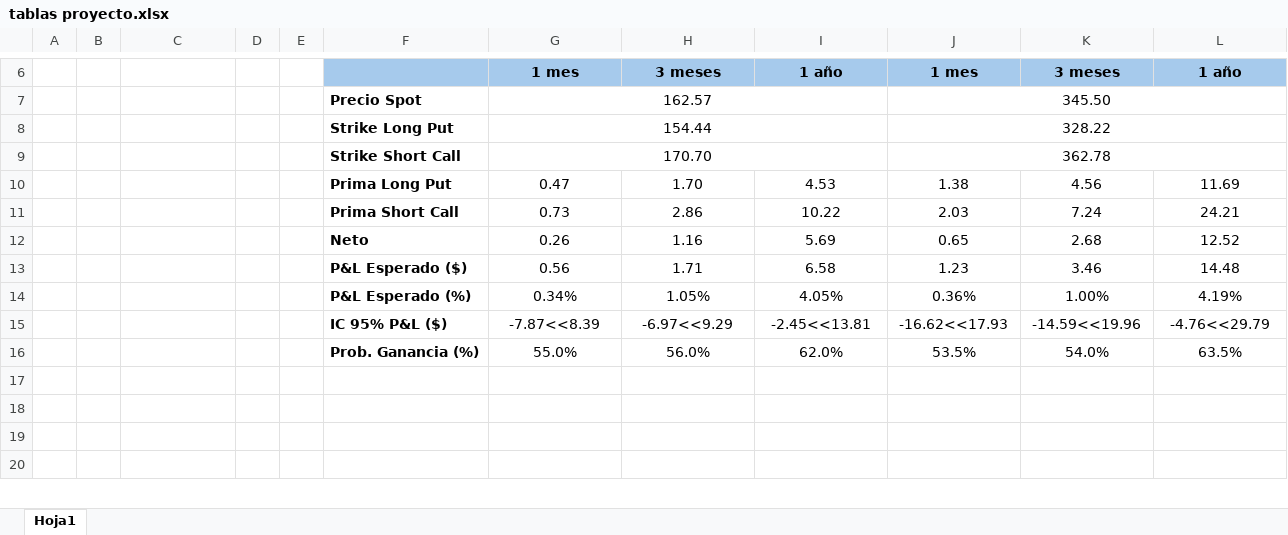
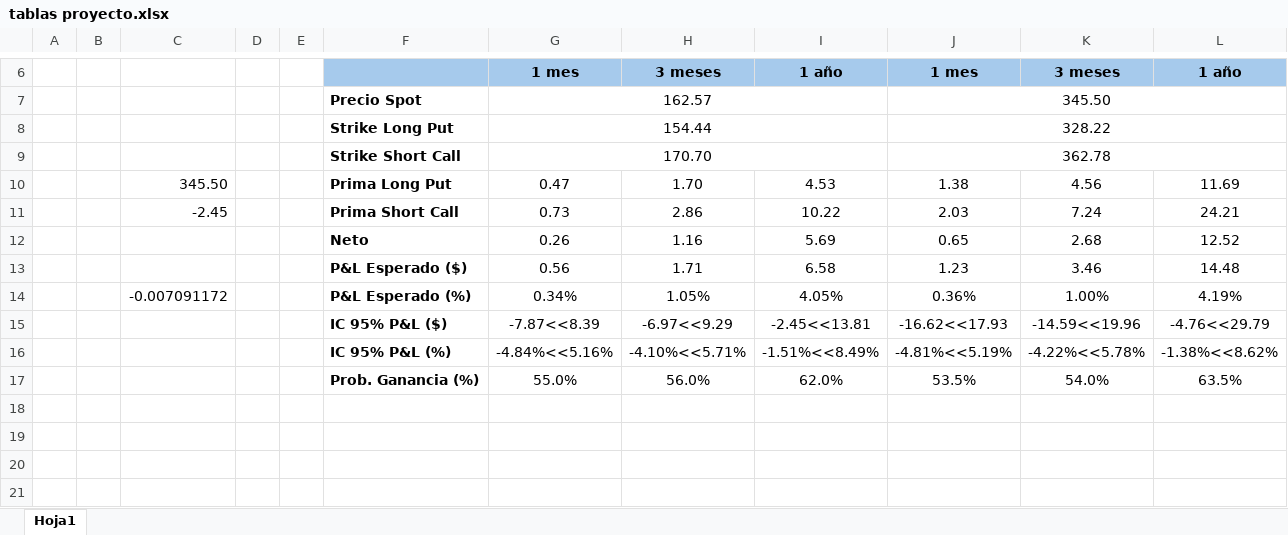
Before and after one commit to luisejdm/Simulacion_Procesos_Financieros, an Excel workbook: proyecto/tablas proyecto.xlsx, sheet Hoja1, drawn as a sheet; only a part is shown, gaps mark what is left out; values as stored, in another font and other column widths than the file's, no borders; the diff names each change by its address in the sheet, - before the commit and + after, or states it on an @@ line.

```diff
--- a/proyecto/tablas proyecto.xlsx (sheet Hoja1)
+++ b/proyecto/tablas proyecto.xlsx (sheet Hoja1)
-C10: (empty)
+C10: 345.50
-C11: (empty)
+C11: -2.45
-C14: (empty)
+C14: -0.007091172
+row 16:  |  |  |  |  | IC 95% P&L (%) | -4.84%<<5.16% | -4.10%<<5.71% | -1.51%<<8.49% | -4.81%<<5.19% | -4.22%<<5.78% | -1.38%<<8.62%
```
Also changed, not shown: 4 other files.
